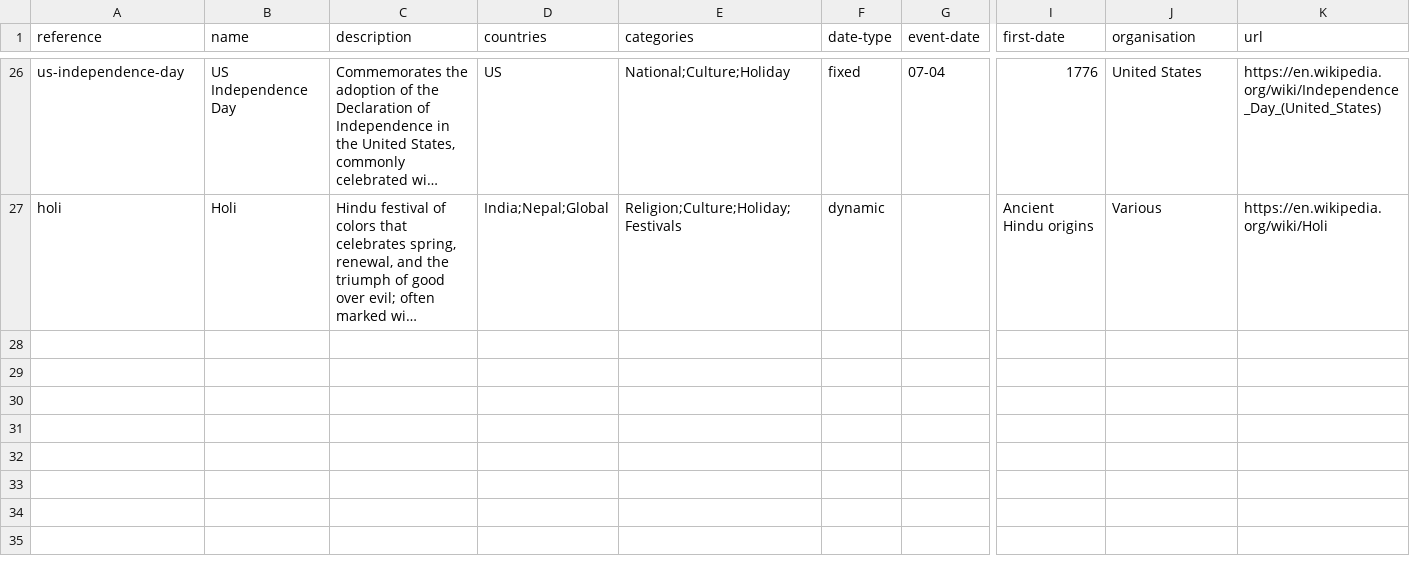
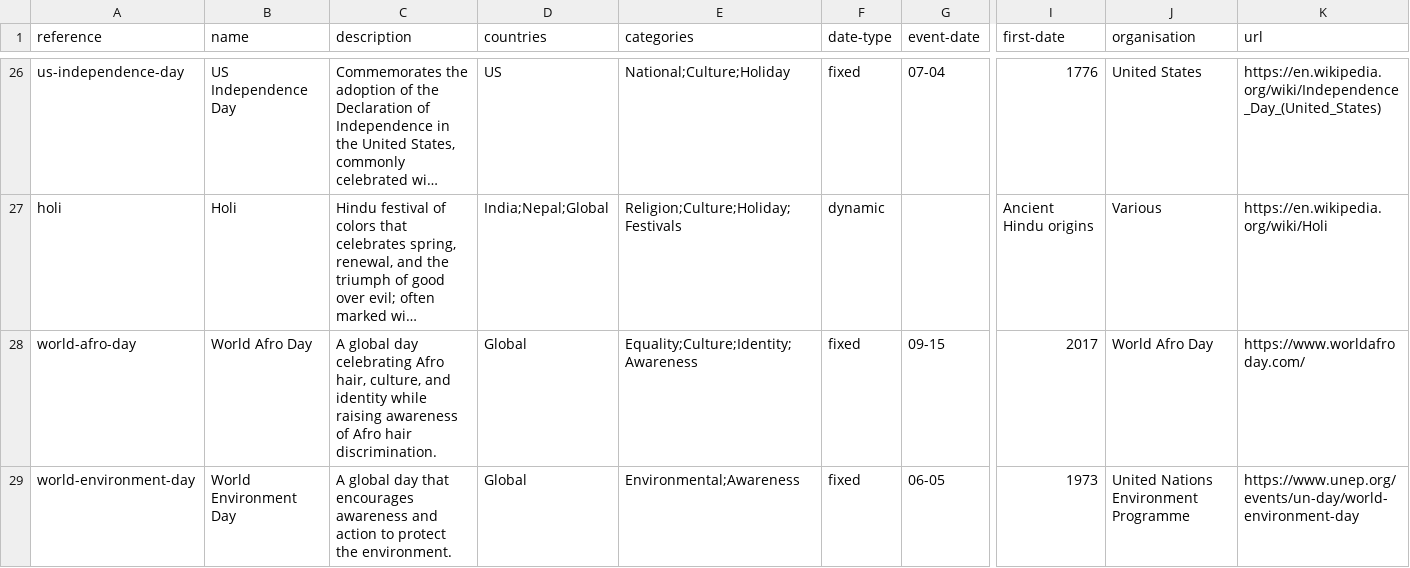
Before and after one commit to giftwrappedgiving/celebration-days, a CSV file: celebration-day.csv, drawn as a sheet; only a part is shown, gaps mark what is left out; long unchanged cells end in …; rows hold the shown columns only; the diff names each change by its address in the sheet, - before the commit and + after, or states it on an @@ line.

Commit message:
add holi and environment data

```diff
--- a/celebration-day.csv
+++ b/celebration-day.csv
+row 28: world-afro-day | World Afro Day | A global day celebrating Afro hair, culture, and identity while raising awareness of Afro hair discrimination. | Global | Equality;Culture;Identity;Awareness | fixed | 09-15 | 2017 | World Afro Day | https://www.worldafroday.com/
+row 29: world-environment-day | World Environment Day | A global day that encourages awareness and action to protect the environment. | Global | Environmental;Awareness | fixed | 06-05 | 1973 | United Nations Environment Programme | https://www.unep.org/events/un-day/world-environment-day
```
